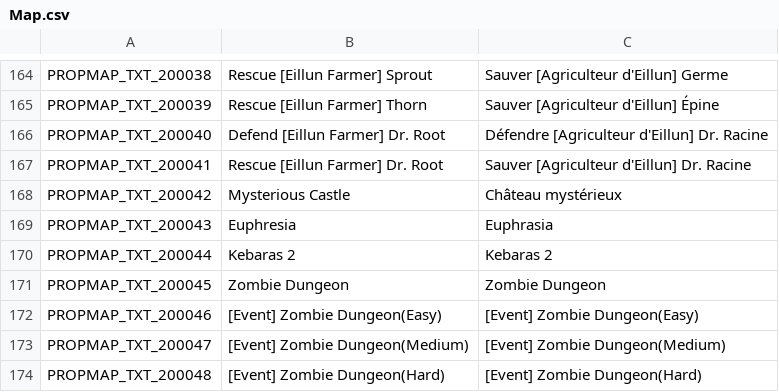
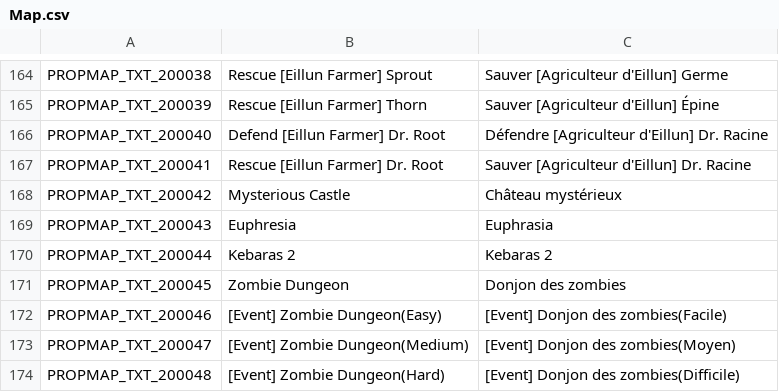
Before and after one commit to Farlighte/Flyff-Universe-Translations, a CSV file: French/Map.csv, drawn as a sheet; only a part is shown, gaps mark what is left out.

Commit message:
Translate Zombie Dungeon entries to French

```diff
--- a/French/Map.csv
+++ b/French/Map.csv
@@ -170,5 +170,5 @@ PROPMAP_TXT_200043,Euphresia,Euphrasia
 PROPMAP_TXT_200044,Kebaras 2,Kebaras 2
-PROPMAP_TXT_200045,Zombie Dungeon,Zombie Dungeon
-PROPMAP_TXT_200046,[Event] Zombie Dungeon(Easy),[Event] Zombie Dungeon(Easy)
-PROPMAP_TXT_200047,[Event] Zombie Dungeon(Medium),[Event] Zombie Dungeon(Medium)
-PROPMAP_TXT_200048,[Event] Zombie Dungeon(Hard),[Event] Zombie Dungeon(Hard)
+PROPMAP_TXT_200045,Zombie Dungeon,Donjon des zombies
+PROPMAP_TXT_200046,[Event] Zombie Dungeon(Easy),[Event] Donjon des zombies(Facile)
+PROPMAP_TXT_200047,[Event] Zombie Dungeon(Medium),[Event] Donjon des zombies(Moyen)
+PROPMAP_TXT_200048,[Event] Zombie Dungeon(Hard),[Event] Donjon des zombies(Difficile)
```
